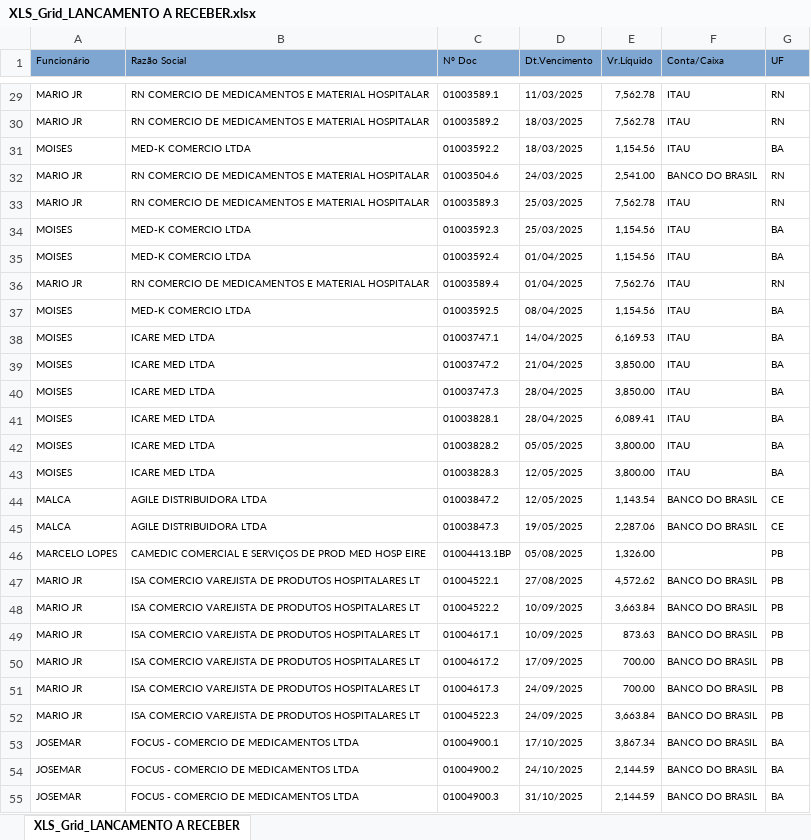
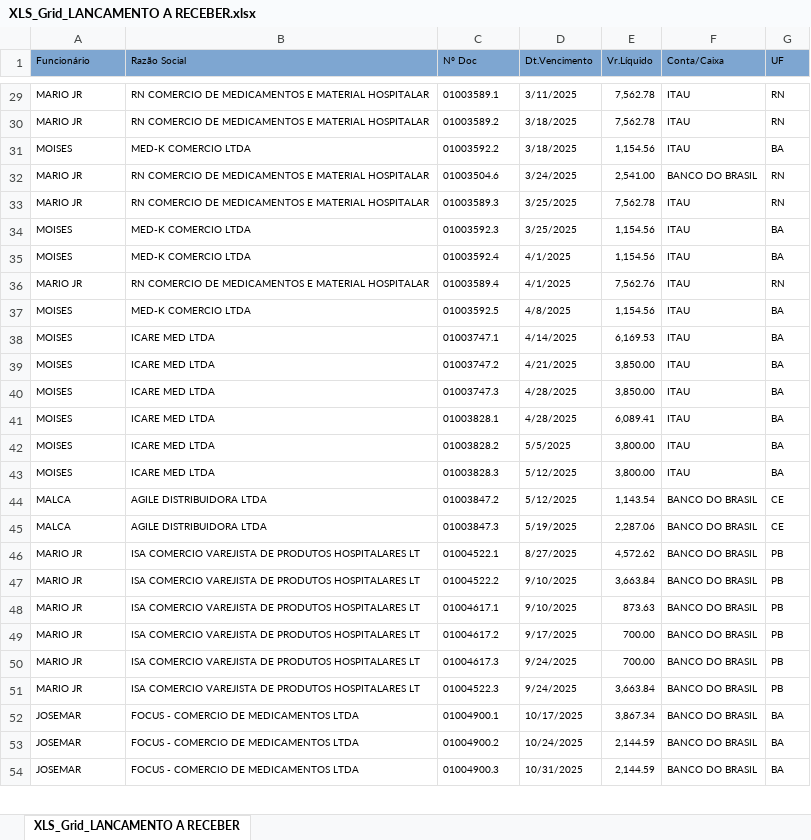
Before and after one commit to fabiosilvavendas-byte/CRM_Medtextil2.0, an Excel workbook: dados/XLS_Grid_LANCAMENTO A RECEBER.xlsx, sheet XLS_Grid_LANCAMENTO A RECEBER, drawn as a sheet; only a part is shown, gaps mark what is left out; values as stored, in another font and other column widths than the file's, no borders; removed rows and columns are numbered as before the commit, all else as after; the diff covers the shown part only; the diff names each change by its address in the sheet, - before the commit and + after, or states it on an @@ line.

```diff
--- a/dados/XLS_Grid_LANCAMENTO A RECEBER.xlsx (sheet XLS_Grid_LANCAMENTO A RECEBER)
+++ b/dados/XLS_Grid_LANCAMENTO A RECEBER.xlsx (sheet XLS_Grid_LANCAMENTO A RECEBER)
-D29 (Dt.Vencimento): 11/03/2025
+D29 (Dt.Vencimento): 3/11/2025
-D30:D31 (Dt.Vencimento): 18/03/2025
+D30:D31 (Dt.Vencimento): 3/18/2025
-D32 (Dt.Vencimento): 24/03/2025
+D32 (Dt.Vencimento): 3/24/2025
-D33:D34 (Dt.Vencimento): 25/03/2025
+D33:D34 (Dt.Vencimento): 3/25/2025
-D35:D36 (Dt.Vencimento): 01/04/2025
+D35:D36 (Dt.Vencimento): 4/1/2025
-D37 (Dt.Vencimento): 08/04/2025
+D37 (Dt.Vencimento): 4/8/2025
-D38 (Dt.Vencimento): 14/04/2025
+D38 (Dt.Vencimento): 4/14/2025
-D39 (Dt.Vencimento): 21/04/2025
+D39 (Dt.Vencimento): 4/21/2025
-D40:D41 (Dt.Vencimento): 28/04/2025
+D40:D41 (Dt.Vencimento): 4/28/2025
-D42 (Dt.Vencimento): 05/05/2025
+D42 (Dt.Vencimento): 5/5/2025
-D43:D44 (Dt.Vencimento): 12/05/2025
+D43:D44 (Dt.Vencimento): 5/12/2025
-D45 (Dt.Vencimento): 19/05/2025
+D45 (Dt.Vencimento): 5/19/2025
-row 46: MARCELO LOPES | CAMEDIC COMERCIAL E SERVIÇOS DE PROD MED HOSP EIRE | 01004413.1BP | 05/08/2025 | 1,326.00 |  | PB
-D46 (Dt.Vencimento): 27/08/2025
+D46 (Dt.Vencimento): 8/27/2025
-D47:D48 (Dt.Vencimento): 10/09/2025
+D47:D48 (Dt.Vencimento): 9/10/2025
-D49 (Dt.Vencimento): 17/09/2025
+D49 (Dt.Vencimento): 9/17/2025
-D50:D51 (Dt.Vencimento): 24/09/2025
+D50:D51 (Dt.Vencimento): 9/24/2025
-D52 (Dt.Vencimento): 17/10/2025
+D52 (Dt.Vencimento): 10/17/2025
-D53 (Dt.Vencimento): 24/10/2025
+D53 (Dt.Vencimento): 10/24/2025
-D54 (Dt.Vencimento): 31/10/2025
+D54 (Dt.Vencimento): 10/31/2025
```
Also changed, not shown: 17 added rows, 12 removed rows and 55 edited cells elsewhere in this sheet.
